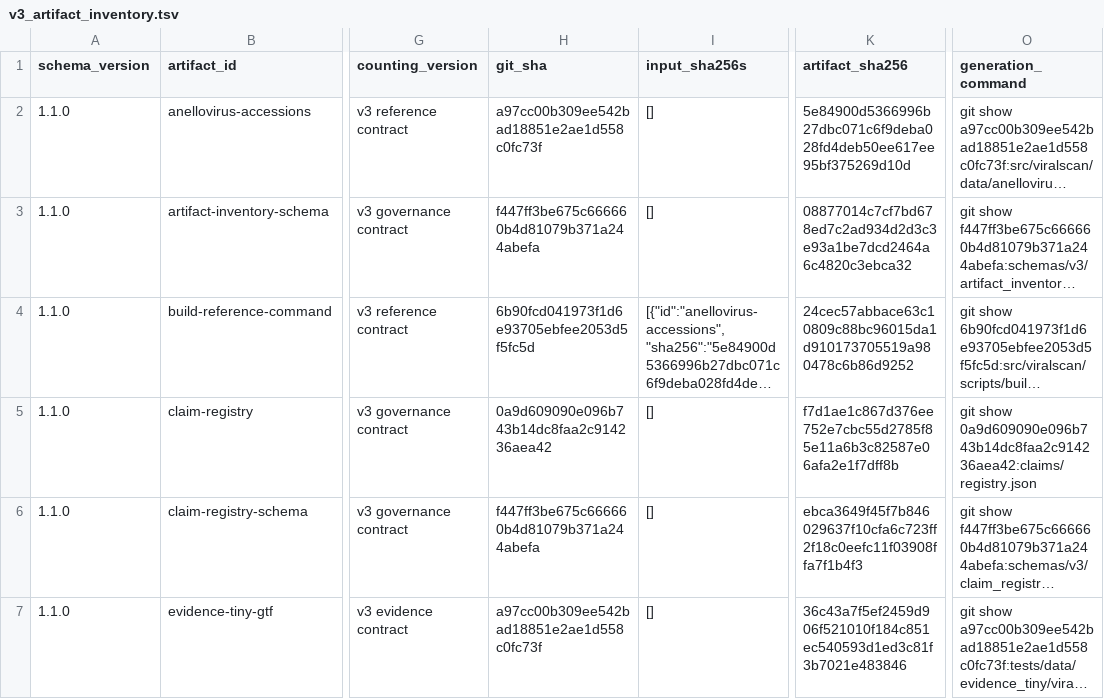
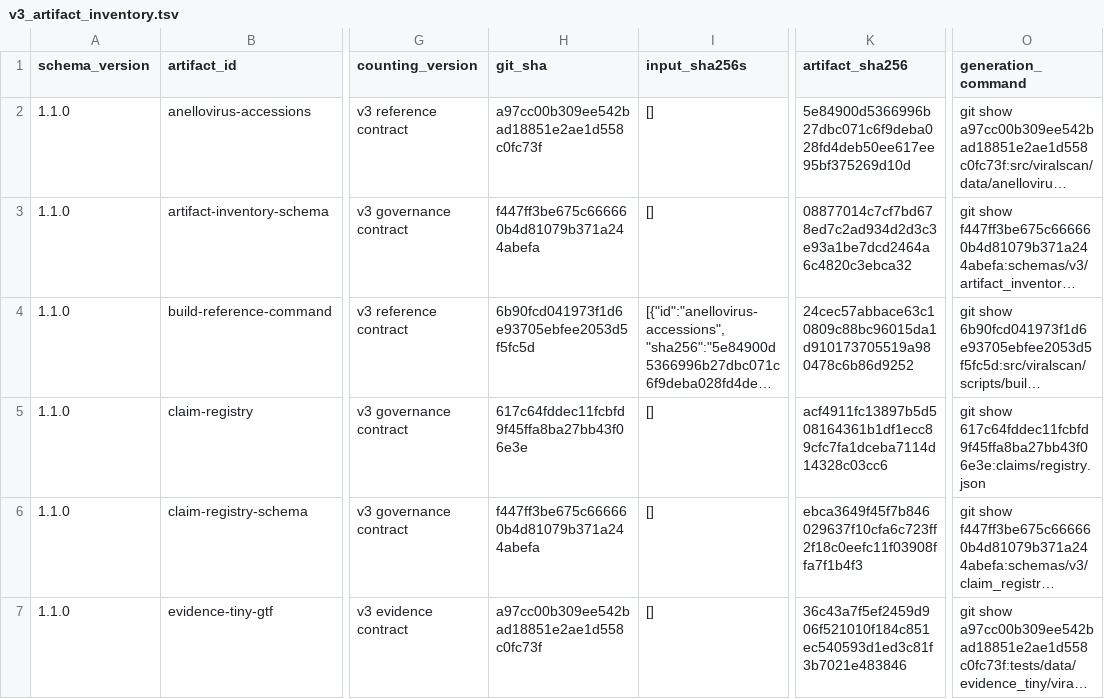
Before and after one commit to mdmanurung/ViralScan, a TSV file: analysis/v3_artifact_inventory.tsv, drawn as a sheet; only a part is shown, gaps mark what is left out; long unchanged cells end in …; the diff names each change by its address in the sheet, - before the commit and + after, or states it on an @@ line.

```diff
--- a/analysis/v3_artifact_inventory.tsv
+++ b/analysis/v3_artifact_inventory.tsv
-H5 (git_sha): 0a9d609090e096b743b14dc8faa2c914236aea42
+H5 (git_sha): 617c64fddec11fcbfd9f45ffa8ba27bb43f06e3e
-K5 (artifact_sha256): f7d1ae1c867d376ee752e7cbc55d2785f85e11a6b3c82587e06afa2e1f7dff8b
+K5 (artifact_sha256): acf4911fc13897b5d508164361b1df1ecc89cfc7fa1dceba7114d14328c03cc6
-O5 (generation_command): git show 0a9d609090e096b743b14dc8faa2c914236aea42:claims/registry.json
+O5 (generation_command): git show 617c64fddec11fcbfd9f45ffa8ba27bb43f06e3e:claims/registry.json
```
